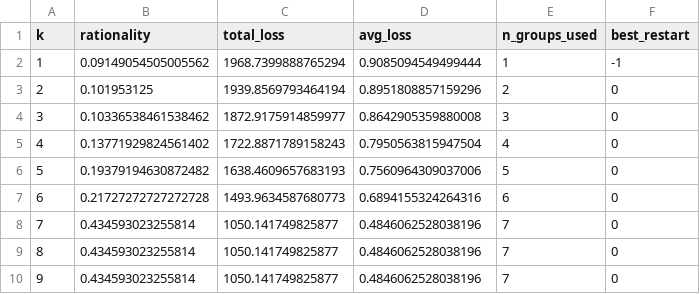
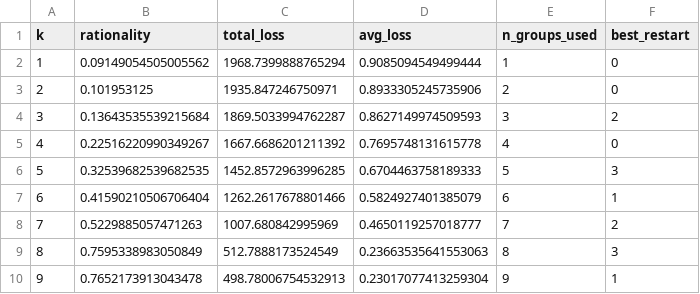
Before and after one commit to taiandrew/RevPrefTradeoffs, a CSV file: working_data/schedule_loss_ccei_all.csv, drawn as a sheet; only a part is shown; the diff covers the shown part only.

```diff
--- a/working_data/schedule_loss_ccei_all.csv
+++ b/working_data/schedule_loss_ccei_all.csv
@@ -1,10 +1,10 @@
 k,rationality,total_loss,avg_loss,n_groups_used,best_restart
-1,0.09149054505005562,1968.7399888765294,0.9085094549499444,1,-1
-2,0.101953125,1939.8569793464194,0.8951808857159296,2,0
-3,0.10336538461538462,1872.9175914859977,0.8642905359880008,3,0
-4,0.13771929824561402,1722.8871789158243,0.7950563815947504,4,0
-5,0.19379194630872482,1638.4609657683193,0.7560964309037006,5,0
-6,0.21727272727272728,1493.9634587680773,0.6894155324264316,6,0
-7,0.434593023255814,1050.141749825877,0.4846062528038196,7,0
-8,0.434593023255814,1050.141749825877,0.4846062528038196,7,0
-9,0.434593023255814,1050.141749825877,0.4846062528038196,7,0
+1,0.09149054505005562,1968.7399888765294,0.9085094549499444,1,0
+2,0.101953125,1935.847246750971,0.8933305245735906,2,0
+3,0.13643535539215684,1869.5033994762287,0.8627149974509593,3,2
+4,0.22516220990349267,1667.6686201211392,0.7695748131615778,4,0
+5,0.32539682539682535,1452.8572963996285,0.6704463758189333,5,3
+6,0.41590210506706404,1262.2617678801466,0.5824927401385079,6,1
+7,0.5229885057471263,1007.680842995969,0.4650119257018777,7,2
+8,0.7595338983050849,512.7888173524549,0.23663535641553063,8,3
+9,0.7652173913043478,498.78006754532913,0.23017077413259304,9,1
```
Also changed, not shown: 22 edited cells elsewhere in this file, working_data/aids_coefficients.csv, working_data/milk_schedule_ccei_all.csv, 46 other files.
